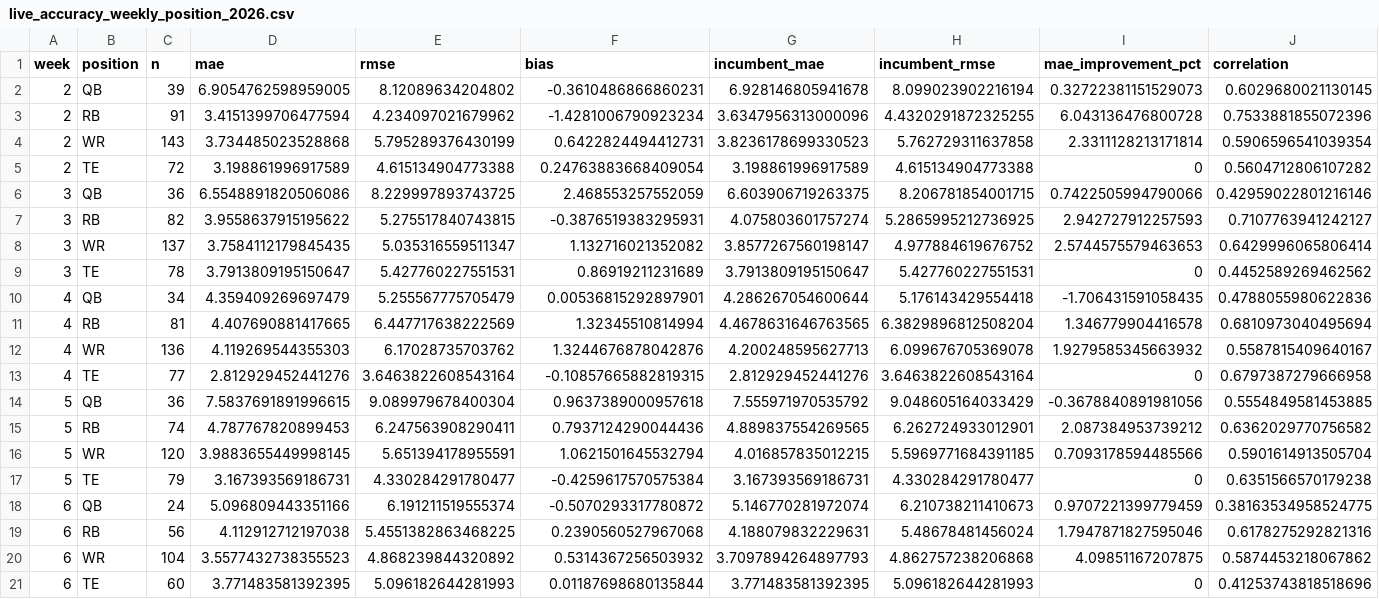
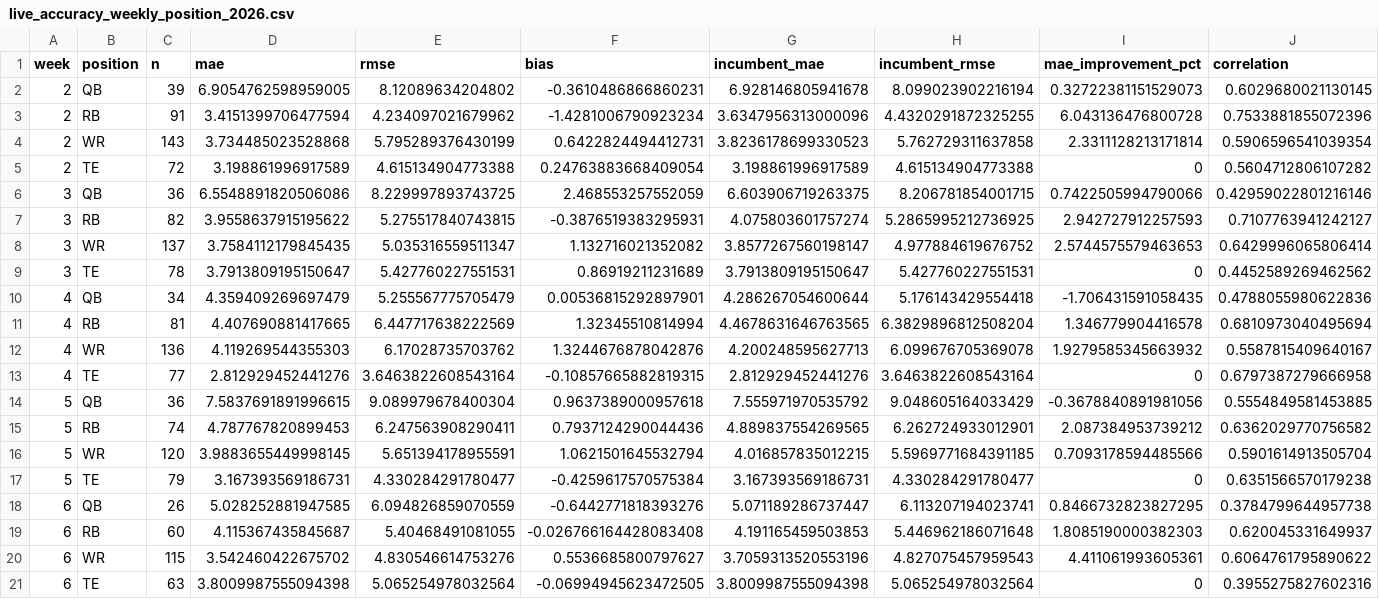
Before and after one commit to dpwrz/powers-newlon, a CSV file: output/live_accuracy_weekly_position_2026.csv, drawn as a sheet; only a part is shown; removed rows and columns are numbered as before the commit, all else as after; rows hold the shown columns only; the diff covers the shown part only; the diff names each change by its address in the sheet, - before the commit and + after, or states it on an @@ line.

```diff
--- a/output/live_accuracy_weekly_position_2026.csv
+++ b/output/live_accuracy_weekly_position_2026.csv
-row 18: 6 | QB | 24 | 5.096809443351166 | 6.191211519555374 | -0.5070293317780872 | 5.146770281972074 | 6.210738211410673 | 0.9707221399779459 | 0.38163534958524775
-row 19: 6 | RB | 56 | 4.112912712197038 | 5.4551382863468225 | 0.2390560527967068 | 4.188079832229631 | 5.48678481456024 | 1.7947871827595046 | 0.6178275292821316
-row 20: 6 | WR | 104 | 3.5577432738355523 | 4.868239844320892 | 0.5314367256503932 | 3.7097894264897793 | 4.862757238206868 | 4.09851167207875 | 0.5874453218067862
+row 18: 6 | QB | 26 | 5.028252881947585 | 6.094826859070559 | -0.6442771818393276 | 5.071189286737447 | 6.113207194023741 | 0.8466732823827295 | 0.3784799644957738
-B19 (position): TE
+B19 (position): RB
-D19 (mae): 3.771483581392395
+D19 (mae): 4.115367435845687
-E19 (rmse): 5.096182644281993
+E19 (rmse): 5.40468491081055
-F19 (bias): 0.01187698680135844
+F19 (bias): -0.026766164428083408
-G19 (incumbent_mae): 3.771483581392395
+G19 (incumbent_mae): 4.191165459503853
-H19 (incumbent_rmse): 5.096182644281993
+H19 (incumbent_rmse): 5.446962186071648
-I19 (mae_improvement_pct): 0
+I19 (mae_improvement_pct): 1.8085190000382303
-J19 (correlation): 0.41253743818518696
+J19 (correlation): 0.620045331649937
+row 20: 6 | WR | 115 | 3.542460422675702 | 4.830546614753276 | 0.5536685800797627 | 3.7059313520553196 | 4.827075457959543 | 4.411061993605361 | 0.6064761795890622
+row 21: 6 | TE | 63 | 3.8009987555094398 | 5.065254978032564 | -0.06994945623472505 | 3.8009987555094398 | 5.065254978032564 | 0 | 0.3955275827602316
```
Also changed, not shown: 10 edited cells elsewhere in this file, output/live_accuracy_cumulative_position_2026.csv, output/live_accuracy_cumulative_summary_2026.csv, 6 other files.
